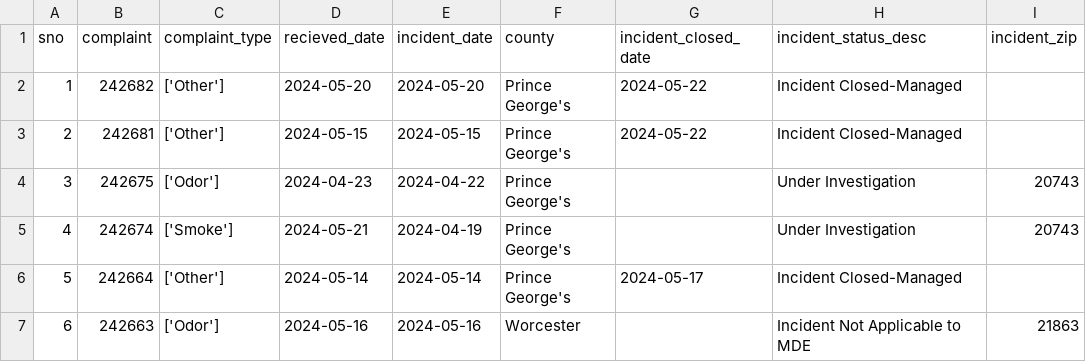
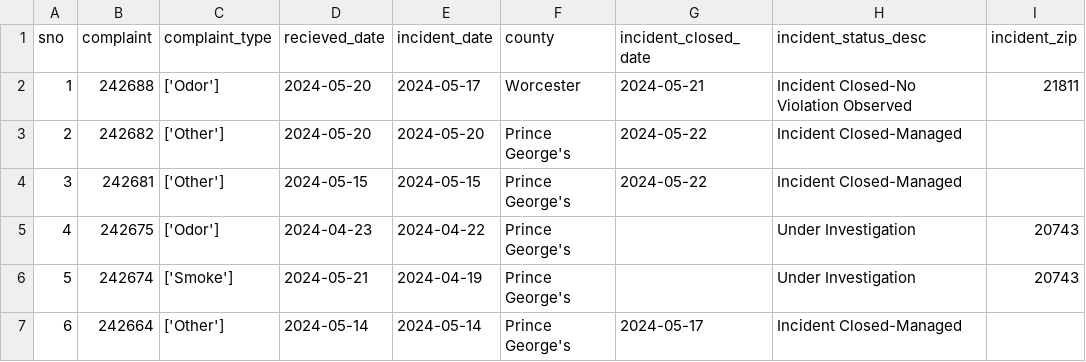
Before and after one commit to sandrafish/live-nicar-pipeline, a CSV file: exported_data/all_complaints.csv, drawn as a sheet; only a part is shown; the shorter side is filled out with more unchanged rows; addresses are those after the commit; the diff names each change by its address in the sheet, - before the commit and + after, or states it on an @@ line.

```diff
--- a/exported_data/all_complaints.csv
+++ b/exported_data/all_complaints.csv
+row 2: 1 | 242688 | ['Odor'] | 2024-05-20 | 2024-05-17 | Worcester | 2024-05-21 | Incident Closed-No Violation Observed | 21811
@@ column A (sno) renumbered from row 3 down @@
```
Also changed, not shown: exported_data/complaint_type_frequency.csv, exported_data/invalid_counties.csv, 1 other file.
